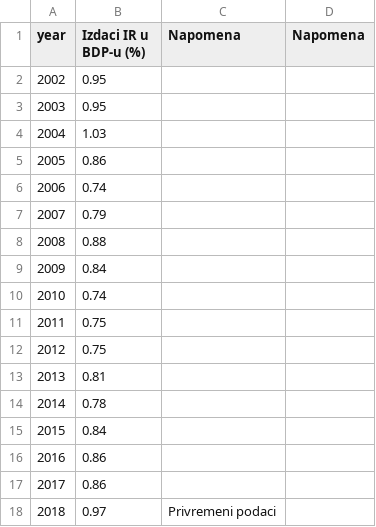
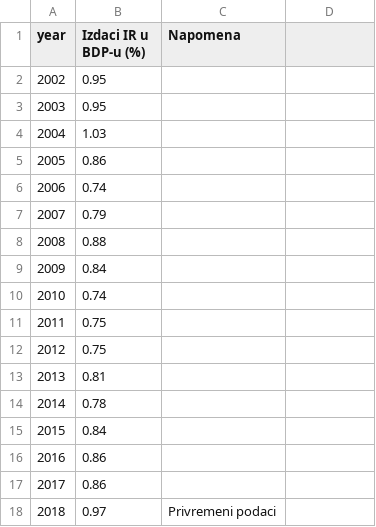
Before and after one commit to CroatianBureauOfStatistics/sdg-indicators, a CSV file: data/indicator_9-5-1.csv, drawn as a sheet.

```diff
--- a/data/indicator_9-5-1.csv
+++ b/data/indicator_9-5-1.csv
@@ -1,2 +1,2 @@
-year,Izdaci IR u BDP-u (%),Napomena,Napomena
+year,Izdaci IR u BDP-u (%),Napomena
 2002,0.95,
```
